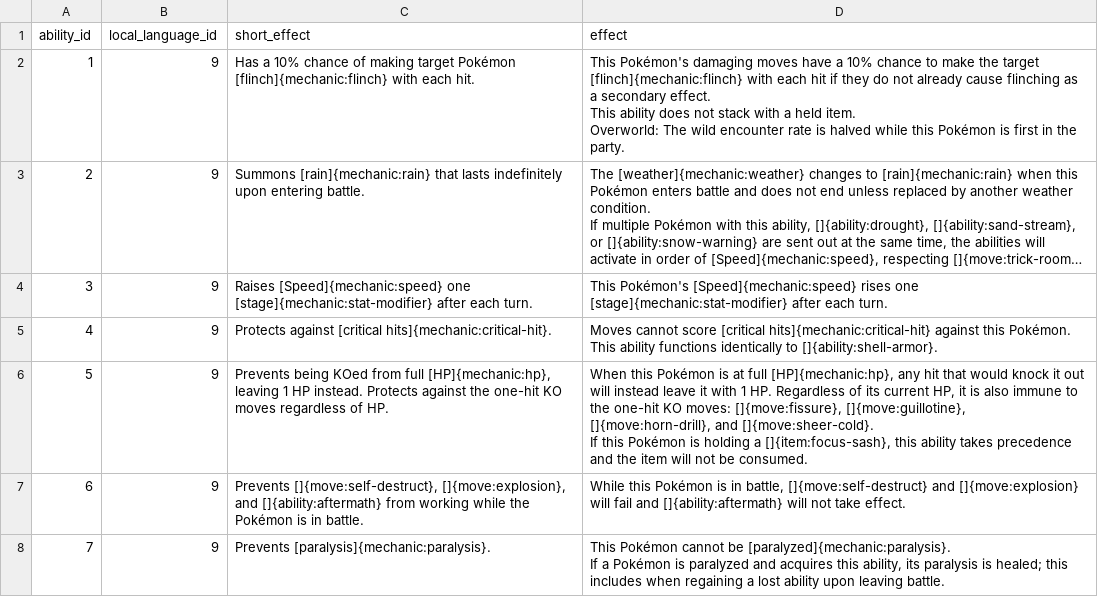
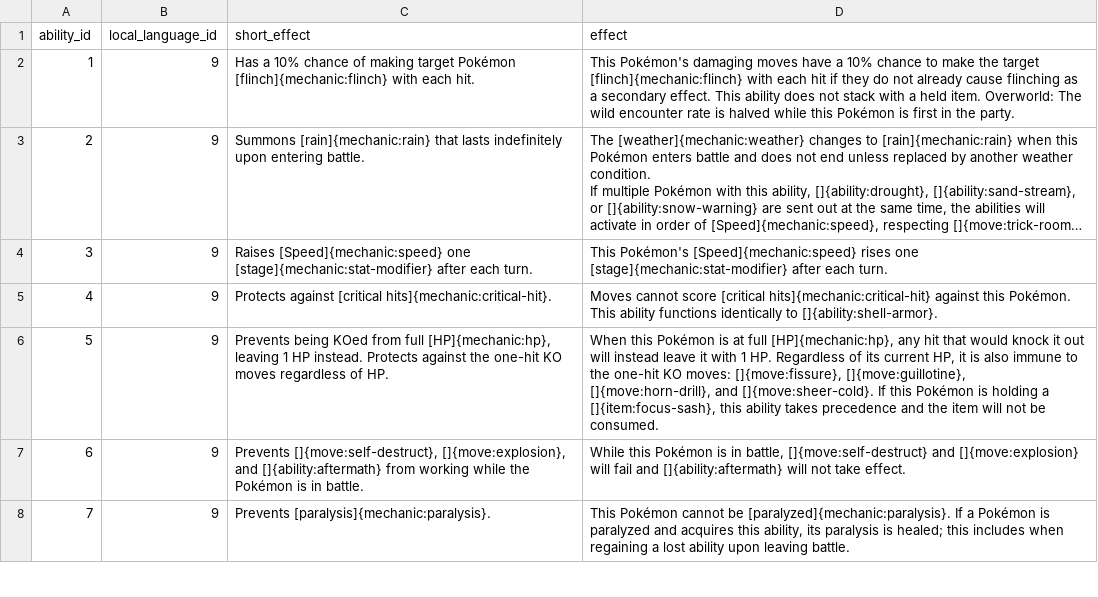
Before and after one commit to DragonStuff/PokeCHIP, a CSV file: Data/CSV/ability_prose.csv, drawn as a sheet; only a part is shown; long unchanged cells end in …; the diff covers the shown part only; the diff names each change by its address in the sheet, - before the commit and + after, or states it on an @@ line.

Commit message:
Added datasets to be fixed, fixed ability_flavor_text dataset.

```diff
--- a/Data/CSV/ability_prose.csv
+++ b/Data/CSV/ability_prose.csv
-D2 (effect): …the party.
+D2 (effect): …the party.
-D5 (effect): …to []{ability:shell-armor}.
+D5 (effect): …to []{ability:shell-armor}.
-D6 (effect): …be consumed.
+D6 (effect): …be consumed.
-D8 (effect): …leaving battle.
+D8 (effect): …leaving battle.
```
Also changed, not shown: 109 edited cells elsewhere in this file, 2 other files.
